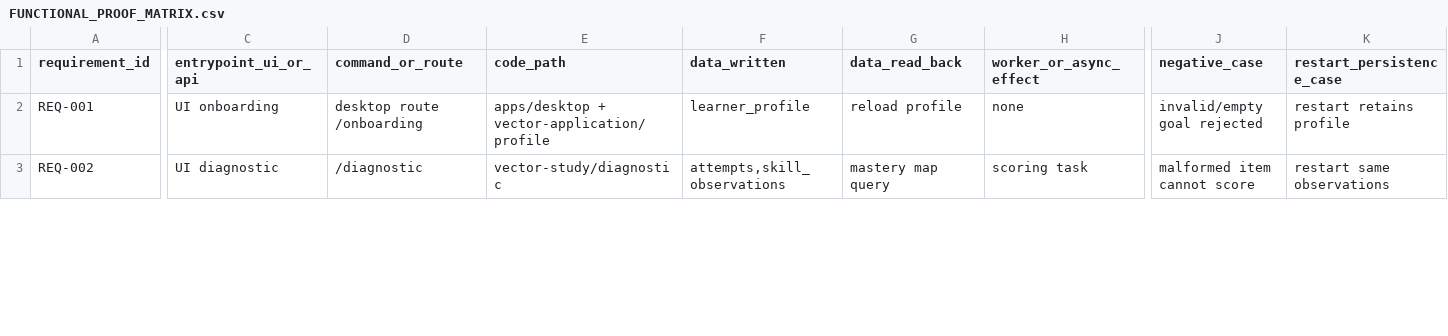
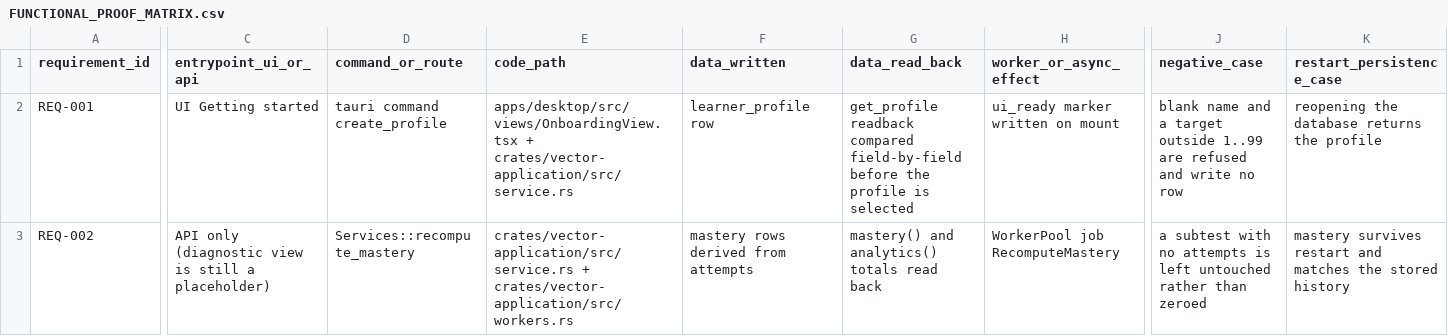
Before and after one commit to dominator509/project-vector-asvab, a CSV file: .agent/verification/FUNCTIONAL_PROOF_MATRIX.csv, drawn as a sheet; only a part is shown, gaps mark what is left out; the diff covers the shown part only; the diff names each change by its address in the sheet, - before the commit and + after, or states it on an @@ line.

Commit message:
EP-009/EP-010: bind directory components, fill the proof matrix, record the closure work
* `ArtifactIdentity::measure_path` measures a file or a directory, so the
  Migrations and Content components bind every file rather than one
  representative file. The EP-009 anti-gaming review named this as the correct
  eventual form: with a single file, adding a migration did not change the
  artifact identity. Seven tests cover ordering, line endings, renames, an
  empty directory, and verification against a changed file.
* `scripts/artifact-identity.sh` passed placeholder paths (`Cargo.toml` as the
  binary, `package.json` as content) and no licenses or git sha, so
  `vector-tools artifact-identity` refused and the script had never produced an
  identity. It now binds the real six components and verifies them.
  identity_digest 6b0f7c0503e60dfc1d8942a9674d64c86f859fe491263b3462809d91dcbad4b1
* `.agent/verification/FUNCTIONAL_PROOF_MATRIX.csv` was fifteen PENDING rows.
  It now carries an entry per outcome with its real entrypoint, readback,
  negative case, concurrency case, artifact digest and evidence path: 7 PASS,
  8 PARTIAL with the specific thing that is missing.
* `.agent/evidence/EP-010/PARTIAL_CLOSURE_REPORT.md` records what was built,
  what was observed, the six defects this work uncovered, and what is not
  claimed.
* `scripts/build.sh` no longer skips the desktop artifact on Windows.

Gates: sh scripts/production-readiness-check.sh exits 0 (verify + artifact
identity + DoD gate).

```diff
--- a/.agent/verification/FUNCTIONAL_PROOF_MATRIX.csv
+++ b/.agent/verification/FUNCTIONAL_PROOF_MATRIX.csv
-C2 (entrypoint_ui_or_api): UI onboarding
+C2 (entrypoint_ui_or_api): UI Getting started
-D2 (command_or_route): desktop route /onboarding
+D2 (command_or_route): tauri command create_profile
-E2 (code_path): apps/desktop + vector-application/profile
+E2 (code_path): apps/desktop/src/views/OnboardingView.tsx + crates/vector-application/src/service.rs
-F2 (data_written): learner_profile
+F2 (data_written): learner_profile row
-G2 (data_read_back): reload profile
+G2 (data_read_back): get_profile readback compared field-by-field before the profile is selected
-H2 (worker_or_async_effect): none
+H2 (worker_or_async_effect): ui_ready marker written on mount
-J2 (negative_case): invalid/empty goal rejected
+J2 (negative_case): blank name and a target outside 1..99 are refused and write no row
-K2 (restart_persistence_case): restart retains profile
+K2 (restart_persistence_case): reopening the database returns the profile
-C3 (entrypoint_ui_or_api): UI diagnostic
+C3 (entrypoint_ui_or_api): API only (diagnostic view is still a placeholder)
-D3 (command_or_route): /diagnostic
+D3 (command_or_route): Services::recompute_mastery
-E3 (code_path): vector-study/diagnostic
+E3 (code_path): crates/vector-application/src/service.rs + crates/vector-application/src/workers.rs
-F3 (data_written): attempts,skill_observations
+F3 (data_written): mastery rows derived from attempts
-G3 (data_read_back): mastery map query
+G3 (data_read_back): mastery() and analytics() totals read back
-H3 (worker_or_async_effect): scoring task
+H3 (worker_or_async_effect): WorkerPool job RecomputeMastery
-J3 (negative_case): malformed item cannot score
+J3 (negative_case): a subtest with no attempts is left untouched rather than zeroed
-K3 (restart_persistence_case): restart same observations
+K3 (restart_persistence_case): mastery survives restart and matches the stored history
```
Also changed, not shown: 174 edited cells elsewhere in this file, .agent/verification/REQUIREMENT_TRACEABILITY.csv, 13 other files.
